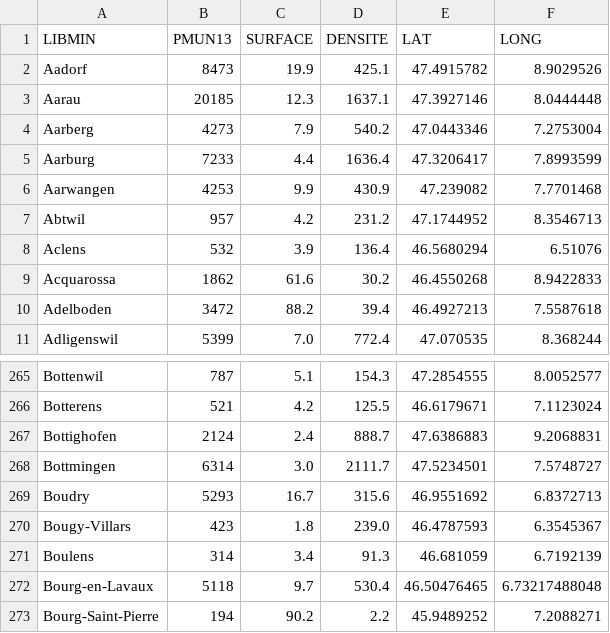
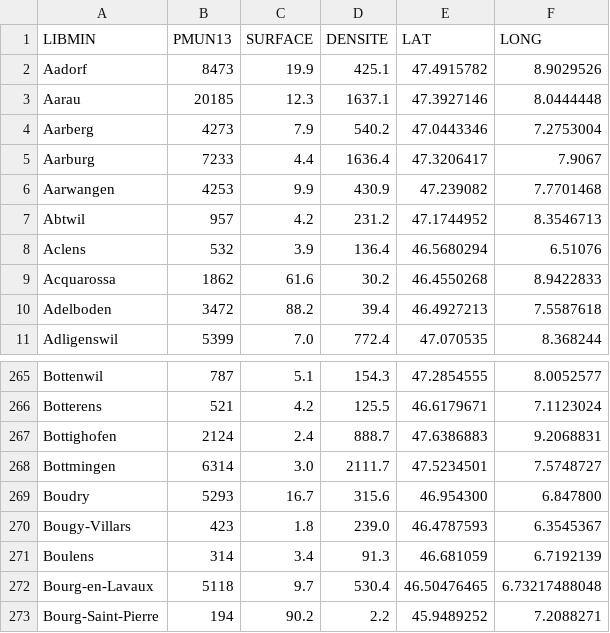
Before and after one commit to ykacer/CES_Data_Scientist_2016, a CSV file: 25_projet_data_scientist/Suisse/population_surface_coordonnes_suisse.csv, drawn as a sheet; only a part is shown, gaps mark what is left out.

Commit message:
correct lat,long for some cities

```diff
--- a/25_projet_data_scientist/Suisse/population_surface_coordonnes_suisse.csv
+++ b/25_projet_data_scientist/Suisse/population_surface_coordonnes_suisse.csv
@@ -4,3 +4,3 @@ Aarau,20185,12.3,1637.1,47.3927146,8.0444448
 Aarberg,4273,7.9,540.2,47.0443346,7.2753004
-Aarburg,7233,4.4,1636.4,47.3206417,7.8993599
+Aarburg,7233,4.4,1636.4,47.3206417,7.9067
 Aarwangen,4253,9.9,430.9,47.239082,7.7701468
@@ -268,3 +268,3 @@ Bottighofen,2124,2.4,888.7,47.6386883,9.2068831
 Bottmingen,6314,3.0,2111.7,47.5234501,7.5748727
-Boudry,5293,16.7,315.6,46.9551692,6.8372713
+Boudry,5293,16.7,315.6,46.954300,6.847800
 Bougy-Villars,423,1.8,239.0,46.4787593,6.3545367
```
